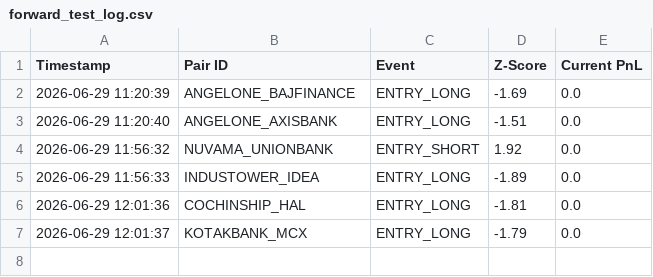
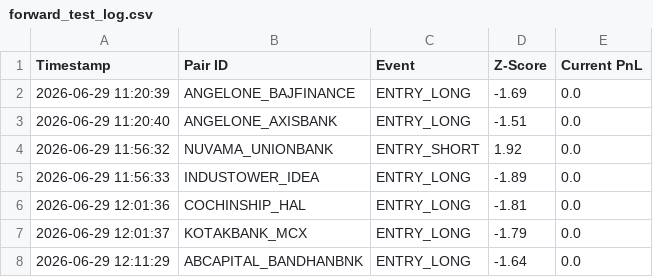
Before and after one commit to rkovath-netizen/pair_trading_ram, a CSV file: forward_test_log.csv, drawn as a sheet.

Commit message:
Automated Forward Log Update: 2026-06-29 12:11:29 IST

```diff
--- a/forward_test_log.csv
+++ b/forward_test_log.csv
@@ -7 +7,2 @@ Timestamp,Pair ID,Event,Z-Score,Current PnL
 2026-06-29 12:01:37,KOTAKBANK_MCX,ENTRY_LONG,-1.79,0.0
+2026-06-29 12:11:29,ABCAPITAL_BANDHANBNK,ENTRY_LONG,-1.64,0.0
```
